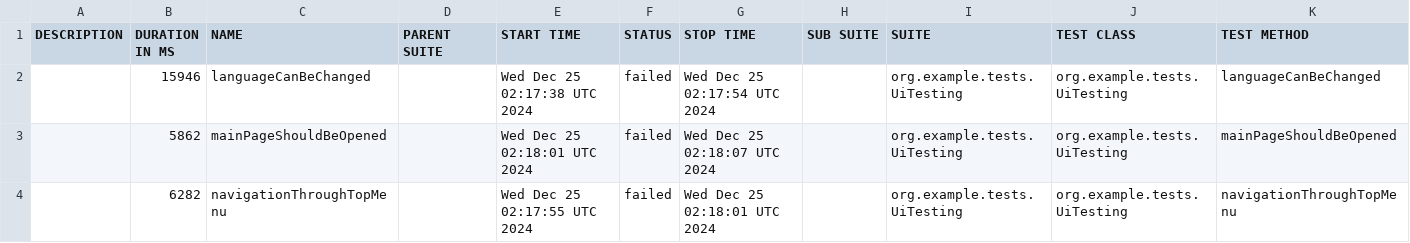
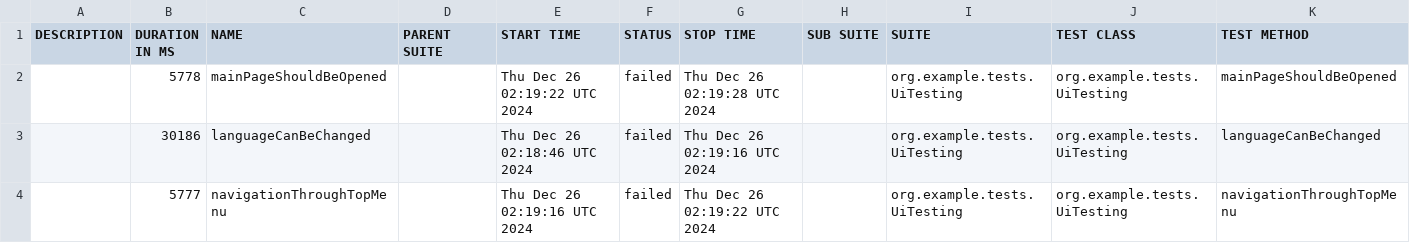
Before and after one commit to sergiy-bloshchenko-personal/compasswayTask, a CSV file: uitesting/data/suites.csv, drawn as a sheet.

Commit message:
https://sergiyjump.github.io/compasswayTask/uitesting 09647e460952defc180e7cc5e248160da466208c

```diff
--- a/uitesting/data/suites.csv
+++ b/uitesting/data/suites.csv
@@ -1,4 +1,4 @@
 "DESCRIPTION","DURATION IN MS","NAME","PARENT SUITE","START TIME","STATUS","STOP TIME","SUB SUITE","SUITE","TEST CLASS","TEST METHOD"
-"","15946","languageCanBeChanged","","Wed Dec 25 02:17:38 UTC 2024","failed","Wed Dec 25 02:17:54 UTC 2024","","org.example.tests.UiTesting","org.example.tests.UiTesting","languageCanBeChanged"
-"","5862","mainPageShouldBeOpened","","Wed Dec 25 02:18:01 UTC 2024","failed","Wed Dec 25 02:18:07 UTC 2024","","org.example.tests.UiTesting","org.example.tests.UiTesting","mainPageShouldBeOpened"
-"","6282","navigationThroughTopMenu","","Wed Dec 25 02:17:55 UTC 2024","failed","Wed Dec 25 02:18:01 UTC 2024","","org.example.tests.UiTesting","org.example.tests.UiTesting","navigationThroughTopMenu"
+"","5778","mainPageShouldBeOpened","","Thu Dec 26 02:19:22 UTC 2024","failed","Thu Dec 26 02:19:28 UTC 2024","","org.example.tests.UiTesting","org.example.tests.UiTesting","mainPageShouldBeOpened"
+"","30186","languageCanBeChanged","","Thu Dec 26 02:18:46 UTC 2024","failed","Thu Dec 26 02:19:16 UTC 2024","","org.example.tests.UiTesting","org.example.tests.UiTesting","languageCanBeChanged"
+"","5777","navigationThroughTopMenu","","Thu Dec 26 02:19:16 UTC 2024","failed","Thu Dec 26 02:19:22 UTC 2024","","org.example.tests.UiTesting","org.example.tests.UiTesting","navigationThroughTopMenu"
```
Also changed, not shown: 20 other files.
